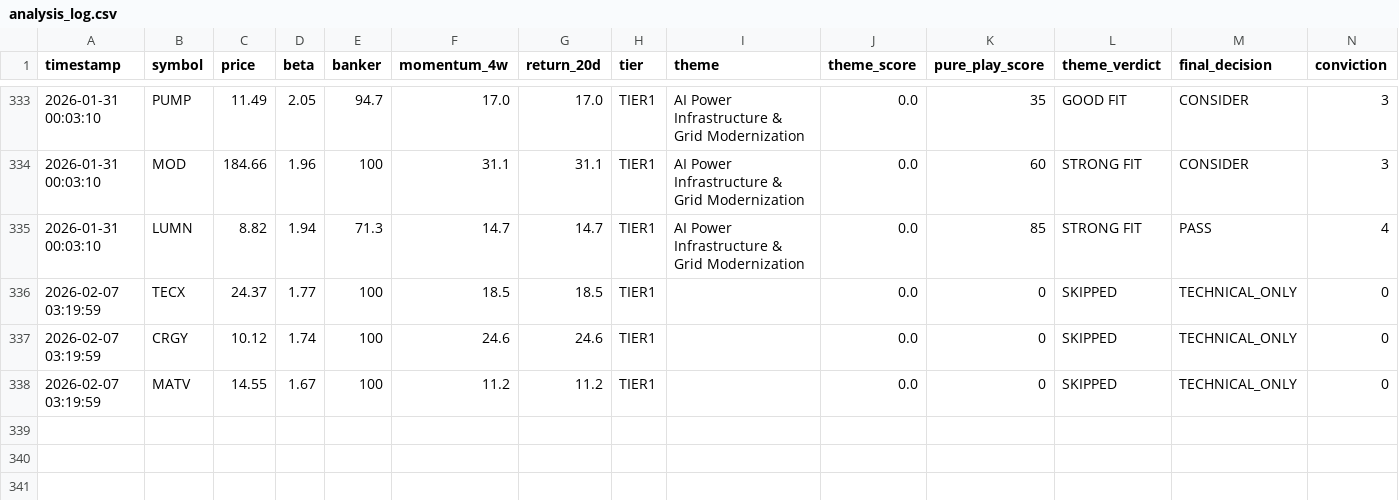
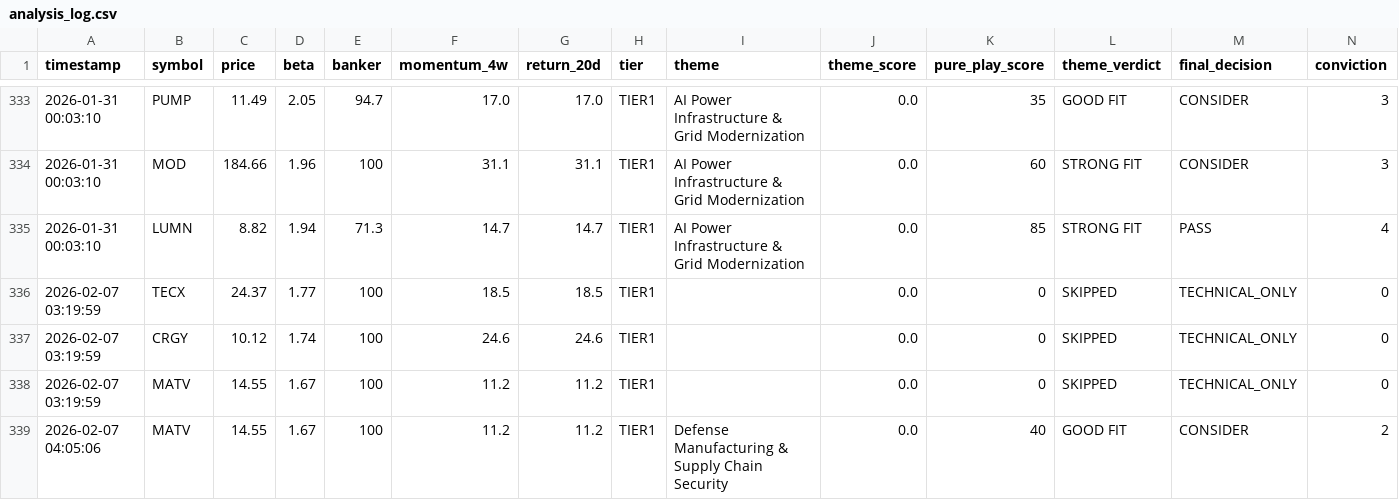
Before and after one commit to Amigo100/bos_momentum_scanner, a CSV file: trades/analysis_log.csv, drawn as a sheet; only a part is shown, gaps mark what is left out; rows hold the shown columns only; the diff names each change by its address in the sheet, - before the commit and + after, or states it on an @@ line.

```diff
--- a/trades/analysis_log.csv
+++ b/trades/analysis_log.csv
+row 339: 2026-02-07 04:05:06 | MATV | 14.55 | 1.67 | 100 | 11.2 | 11.2 | TIER1 | Defense Manufacturing & Supply Chain Security | 0.0 | 40 | GOOD FIT | CONSIDER | 2
```
Also changed, not shown: trades/portfolio.csv, trades/portfolio_google_sheets.csv, 38 other files.
